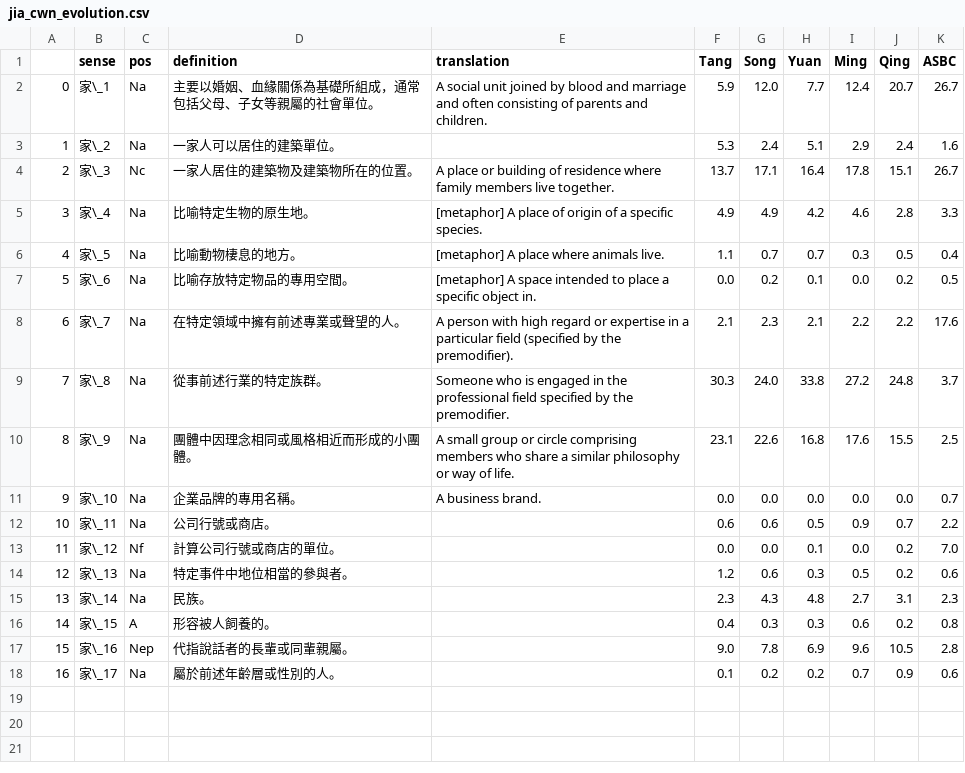
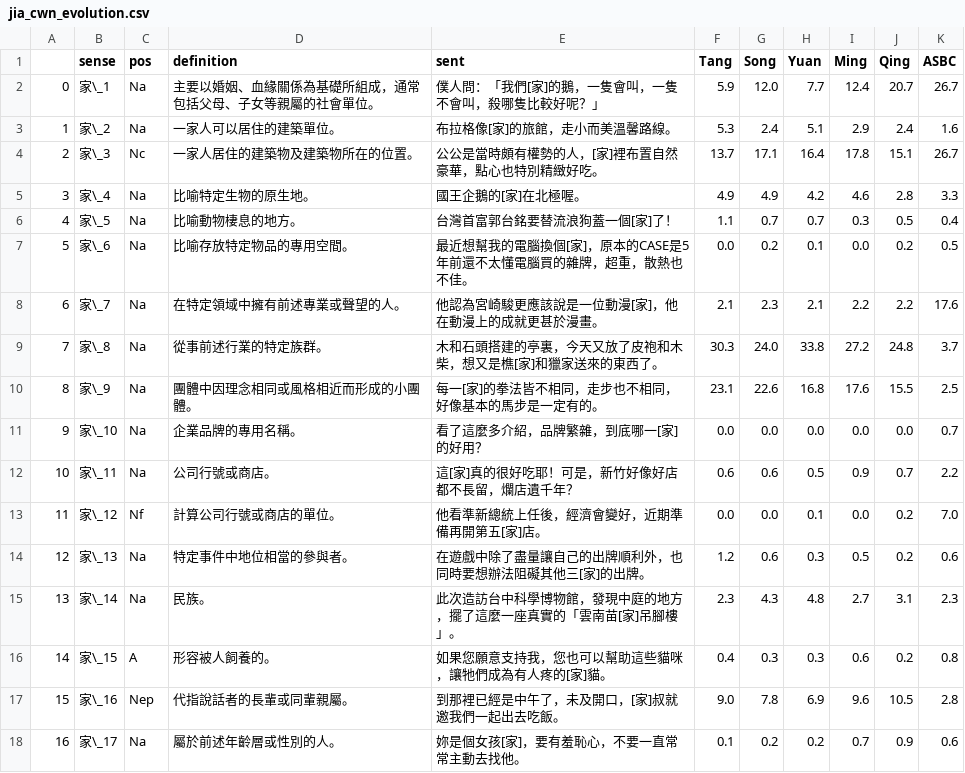
Before and after one commit to whitejavasparrow/thesis_latex, a CSV file: overleaf/tabs/jia_cwn_evolution.csv, drawn as a sheet.

```diff
--- a/overleaf/tabs/jia_cwn_evolution.csv
+++ b/overleaf/tabs/jia_cwn_evolution.csv
@@ -1,18 +1,18 @@
-,sense,pos,definition,translation,Tang,Song,Yuan,Ming,Qing,ASBC
-0,家\_1,Na,主要以婚姻、血緣關係為基礎所組成，通常包括父母、子女等親屬的社會單位。,A social unit joined by blood and marriage and often consisting of parents and children.,5.9,12.0,7.7,12.4,20.7,26.7
-1,家\_2,Na,一家人可以居住的建築單位。,,5.3,2.4,5.1,2.9,2.4,1.6
-2,家\_3,Nc,一家人居住的建築物及建築物所在的位置。,A place or building of residence where family members live together.,13.7,17.1,16.4,17.8,15.1,26.7
-3,家\_4,Na,比喻特定生物的原生地。,[metaphor] A place of origin of a specific species.,4.9,4.9,4.2,4.6,2.8,3.3
-4,家\_5,Na,比喻動物棲息的地方。,[metaphor] A place where animals live.,1.1,0.7,0.7,0.3,0.5,0.4
-5,家\_6,Na,比喻存放特定物品的專用空間。,[metaphor] A space intended to place a specific object in.,0.0,0.2,0.1,0.0,0.2,0.5
-6,家\_7,Na,在特定領域中擁有前述專業或聲望的人。,A person with high regard or expertise in a particular field (specified by the premodifier).,2.1,2.3,2.1,2.2,2.2,17.6
-7,家\_8,Na,從事前述行業的特定族群。,Someone who is engaged in the professional field specified by the premodifier.,30.3,24.0,33.8,27.2,24.8,3.7
-8,家\_9,Na,團體中因理念相同或風格相近而形成的小團體。,A small group or circle comprising members who share a similar philosophy or way of life.,23.1,22.6,16.8,17.6,15.5,2.5
-9,家\_10,Na,企業品牌的專用名稱。,A business brand.,0.0,0.0,0.0,0.0,0.0,0.7
-10,家\_11,Na,公司行號或商店。,,0.6,0.6,0.5,0.9,0.7,2.2
-11,家\_12,Nf,計算公司行號或商店的單位。,,0.0,0.0,0.1,0.0,0.2,7.0
-12,家\_13,Na,特定事件中地位相當的參與者。,,1.2,0.6,0.3,0.5,0.2,0.6
-13,家\_14,Na,民族。,,2.3,4.3,4.8,2.7,3.1,2.3
-14,家\_15,A,形容被人飼養的。,,0.4,0.3,0.3,0.6,0.2,0.8
-15,家\_16,Nep,代指說話者的長輩或同輩親屬。,,9.0,7.8,6.9,9.6,10.5,2.8
-16,家\_17,Na,屬於前述年齡層或性別的人。,,0.1,0.2,0.2,0.7,0.9,0.6
+,sense,pos,definition,sent,Tang,Song,Yuan,Ming,Qing,ASBC
+0,家\_1,Na,主要以婚姻、血緣關係為基礎所組成，通常包括父母、子女等親屬的社會單位。,僕人問：「我們[家]的鵝，一隻會叫，一隻不會叫，殺哪隻比較好呢？」,5.9,12.0,7.7,12.4,20.7,26.7
+1,家\_2,Na,一家人可以居住的建築單位。,布拉格像[家]的旅館，走小而美溫馨路線。,5.3,2.4,5.1,2.9,2.4,1.6
+2,家\_3,Nc,一家人居住的建築物及建築物所在的位置。,公公是當時頗有權勢的人，[家]裡布置自然豪華，點心也特別精緻好吃。,13.7,17.1,16.4,17.8,15.1,26.7
+3,家\_4,Na,比喻特定生物的原生地。,國王企鵝的[家]在北極喔。,4.9,4.9,4.2,4.6,2.8,3.3
+4,家\_5,Na,比喻動物棲息的地方。,台灣首富郭台銘要替流浪狗蓋一個[家]了！,1.1,0.7,0.7,0.3,0.5,0.4
+5,家\_6,Na,比喻存放特定物品的專用空間。,最近想幫我的電腦換個[家]，原本的CASE是5年前還不太懂電腦買的雜牌，超重，散熱也不佳。,0.0,0.2,0.1,0.0,0.2,0.5
+6,家\_7,Na,在特定領域中擁有前述專業或聲望的人。,他認為宮崎駿更應該說是一位動漫[家]，他在動漫上的成就更甚於漫畫。,2.1,2.3,2.1,2.2,2.2,17.6
+7,家\_8,Na,從事前述行業的特定族群。,木和石頭搭建的亭裏，今天又放了皮袍和木柴，想又是樵[家]和獵家送來的東西了。,30.3,24.0,33.8,27.2,24.8,3.7
+8,家\_9,Na,團體中因理念相同或風格相近而形成的小團體。,每一[家]的拳法皆不相同，走步也不相同，好像基本的馬步是一定有的。,23.1,22.6,16.8,17.6,15.5,2.5
+9,家\_10,Na,企業品牌的專用名稱。,看了這麼多介紹，品牌繁雜，到底哪一[家]的好用？,0.0,0.0,0.0,0.0,0.0,0.7
+10,家\_11,Na,公司行號或商店。,這[家]真的很好吃耶！可是，新竹好像好店都不長留，爛店遺千年？,0.6,0.6,0.5,0.9,0.7,2.2
+11,家\_12,Nf,計算公司行號或商店的單位。,他看準新總統上任後，經濟會變好，近期準備再開第五[家]店。,0.0,0.0,0.1,0.0,0.2,7.0
+12,家\_13,Na,特定事件中地位相當的參與者。,在遊戲中除了盡量讓自己的出牌順利外，也同時要想辦法阻礙其他三[家]的出牌。,1.2,0.6,0.3,0.5,0.2,0.6
+13,家\_14,Na,民族。,此次造訪台中科學博物館，發現中庭的地方，擺了這麼一座真實的「雲南苗[家]吊腳樓」。,2.3,4.3,4.8,2.7,3.1,2.3
+14,家\_15,A,形容被人飼養的。,如果您願意支持我，您也可以幫助這些貓咪，讓牠們成為有人疼的[家]貓。,0.4,0.3,0.3,0.6,0.2,0.8
+15,家\_16,Nep,代指說話者的長輩或同輩親屬。,到那裡已經是中午了，未及開口，[家]叔就邀我們一起出去吃飯。,9.0,7.8,6.9,9.6,10.5,2.8
+16,家\_17,Na,屬於前述年齡層或性別的人。,妳是個女孩[家]，要有羞恥心，不要一直常常主動去找他。,0.1,0.2,0.2,0.7,0.9,0.6
```
Also changed, not shown: 14 other files.
